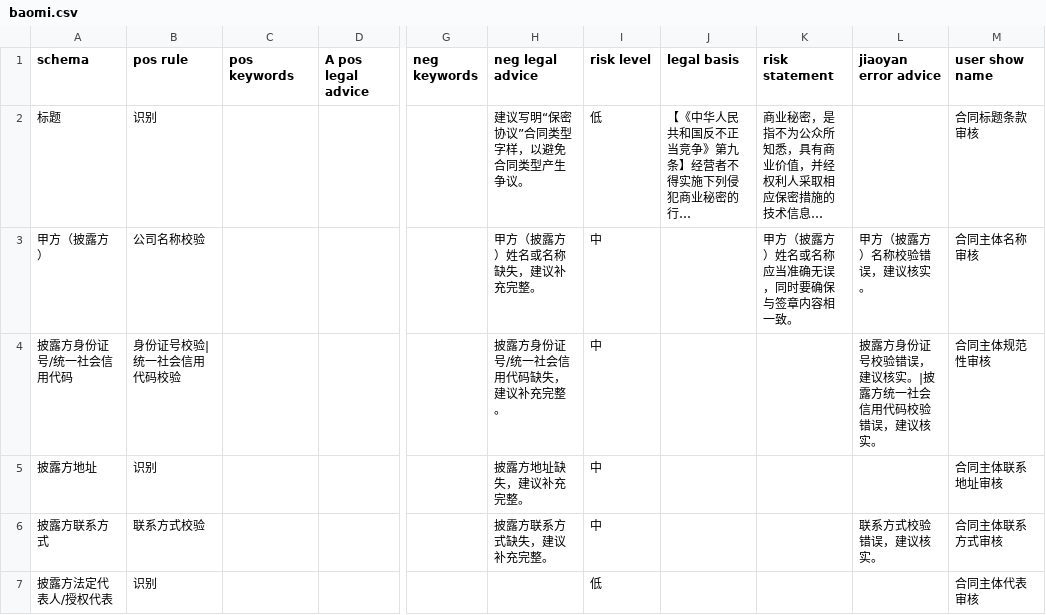
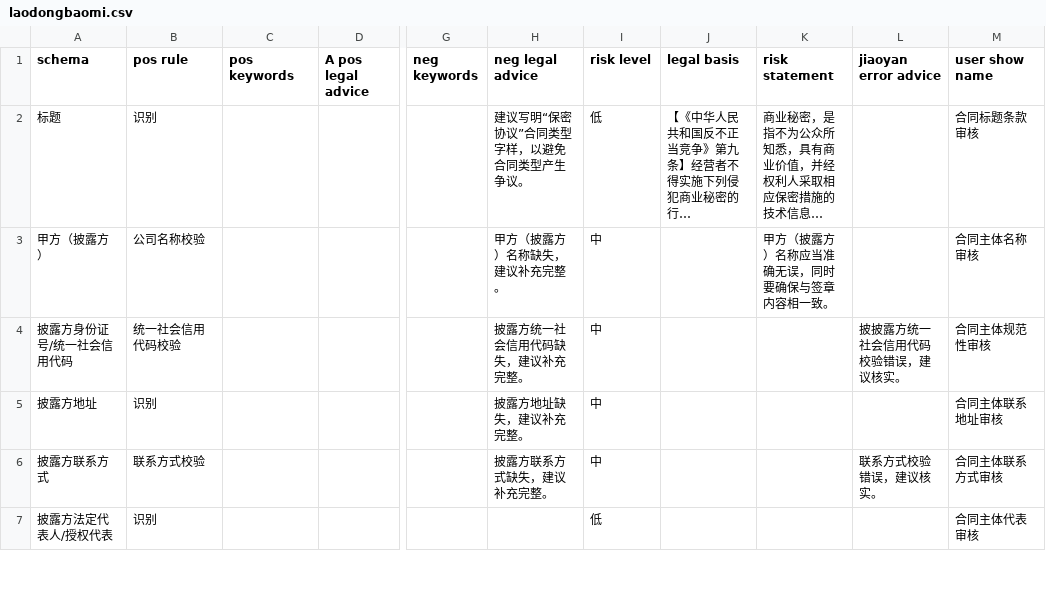
Before and after one commit to tsky-ygf/FYT_algorithm_project_bak, a CSV file: DocumentReview/Config/schema/laodongbaomi.csv (was DocumentReview/Config/schema/baomi.csv), drawn as a sheet; only a part is shown, gaps mark what is left out; long unchanged cells end in …; the diff covers the shown part only; the diff names each change by its address in the sheet, - before the commit and + after, or states it on an @@ line.

```diff
--- a/DocumentReview/Config/schema/baomi.csv
+++ b/DocumentReview/Config/schema/laodongbaomi.csv
-H3 (neg legal advice): 甲方（披露方）姓名或名称缺失，建议补充完整。
+H3 (neg legal advice): 甲方（披露方）名称缺失，建议补充完整。
-K3 (risk statement): 甲方（披露方）姓名或名称应当准确无误，同时要确保与签章内容相一致。
+K3 (risk statement): 甲方（披露方）名称应当准确无误，同时要确保与签章内容相一致。
-L3 (jiaoyan error advice): 甲方（披露方）名称校验错误，建议核实。
+L3 (jiaoyan error advice): (empty)
-B4 (pos rule): 身份证号校验|统一社会信用代码校验
+B4 (pos rule): 统一社会信用代码校验
-H4 (neg legal advice): 披露方身份证号/统一社会信用代码缺失，建议补充完整。
+H4 (neg legal advice): 披露方统一社会信用代码缺失，建议补充完整。
-L4 (jiaoyan error advice): 披露方身份证号校验错误，建议核实。|披露方统一社会信用代码校验错误，建议核实。
+L4 (jiaoyan error advice): 披披露方统一社会信用代码校验错误，建议核实。
```
Also changed, not shown: 2 removed rows and 9 edited cells elsewhere in this file, 8 other files.
